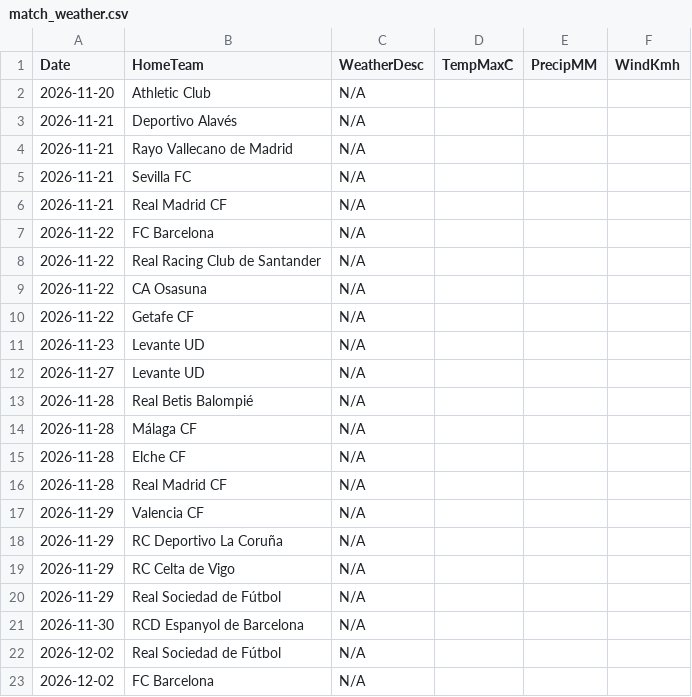
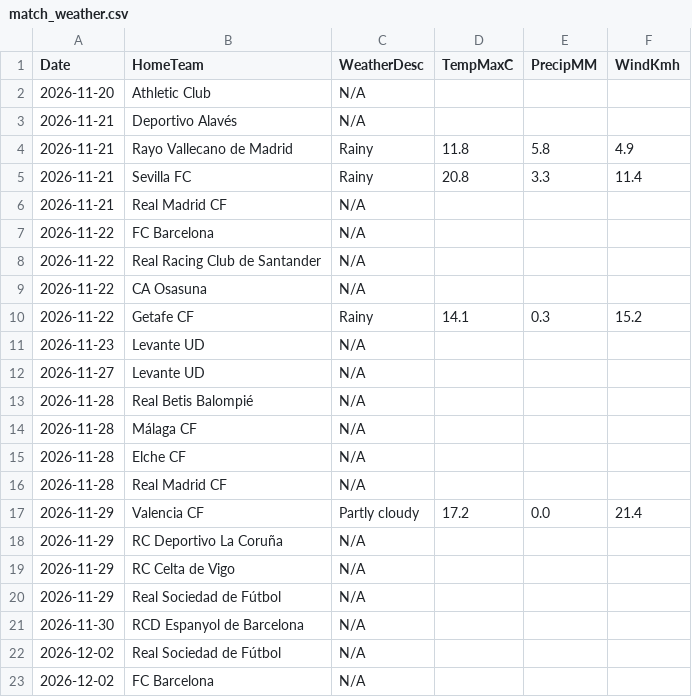
Before and after one commit to gmalbert/la-liga, a CSV file: data_files/raw/match_weather.csv, drawn as a sheet; only a part is shown.

```diff
--- a/data_files/raw/match_weather.csv
+++ b/data_files/raw/match_weather.csv
@@ -3,4 +3,4 @@ Date,HomeTeam,WeatherDesc,TempMaxC,PrecipMM,WindKmh
 2026-11-21,Deportivo Alavés,N/A,,,
-2026-11-21,Rayo Vallecano de Madrid,N/A,,,
-2026-11-21,Sevilla FC,N/A,,,
+2026-11-21,Rayo Vallecano de Madrid,Rainy,11.8,5.8,4.9
+2026-11-21,Sevilla FC,Rainy,20.8,3.3,11.4
 2026-11-21,Real Madrid CF,N/A,,,
@@ -9,3 +9,3 @@ Date,HomeTeam,WeatherDesc,TempMaxC,PrecipMM,WindKmh
 2026-11-22,CA Osasuna,N/A,,,
-2026-11-22,Getafe CF,N/A,,,
+2026-11-22,Getafe CF,Rainy,14.1,0.3,15.2
 2026-11-23,Levante UD,N/A,,,
@@ -16,3 +16,3 @@ Date,HomeTeam,WeatherDesc,TempMaxC,PrecipMM,WindKmh
 2026-11-28,Real Madrid CF,N/A,,,
-2026-11-29,Valencia CF,N/A,,,
+2026-11-29,Valencia CF,Partly cloudy,17.2,0.0,21.4
 2026-11-29,RC Deportivo La Coruña,N/A,,,
```
Also changed, not shown: data_files/raw/odds.csv, models/poisson_strengths.csv, 2 other files.
